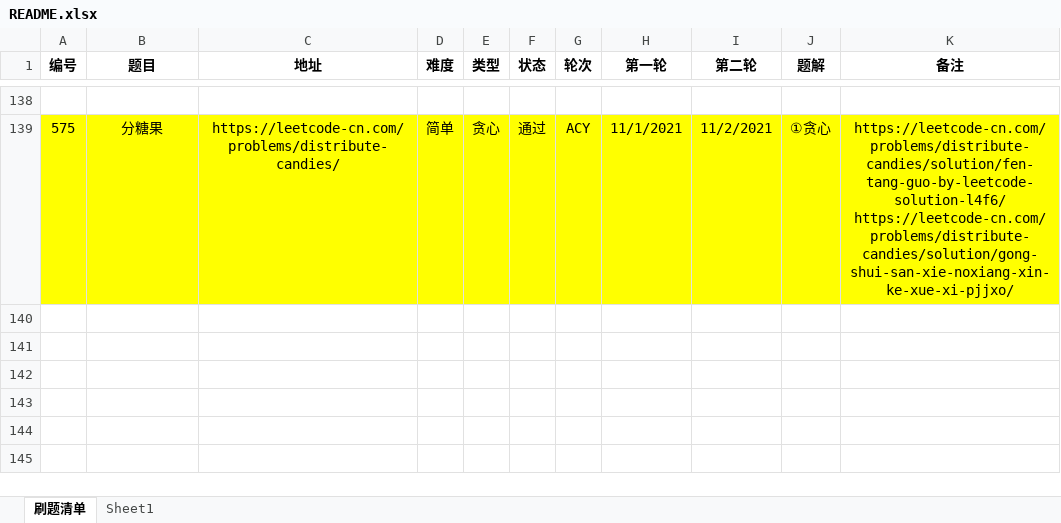
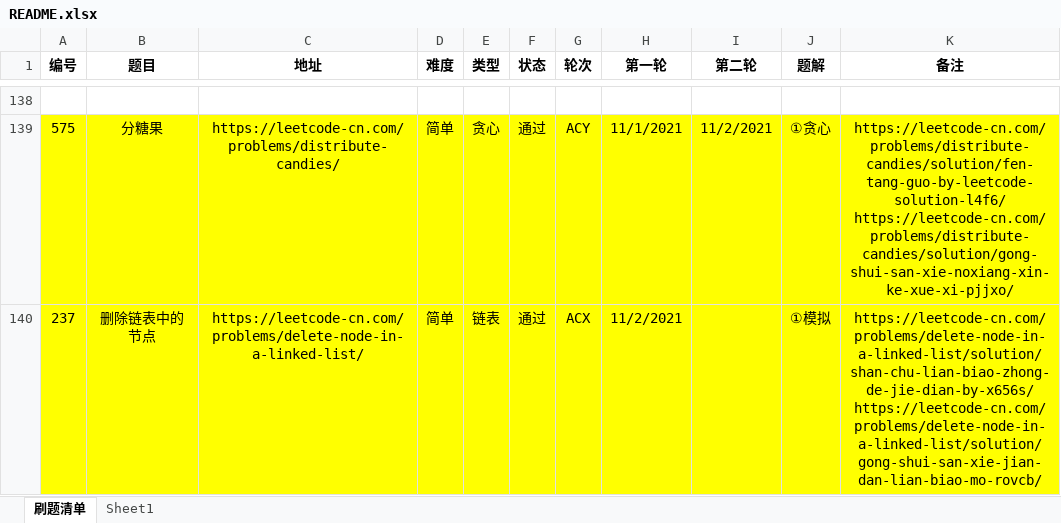
Before and after one commit to moonspiritacm/JAcm-Leetcode, an Excel workbook: README.xlsx, sheet 刷题清单, drawn as a sheet; only a part is shown, gaps mark what is left out; values as stored, in another font and other column widths than the file's, no borders; the diff names each change by its address in the sheet, - before the commit and + after, or states it on an @@ line.

Commit message:
Problem 0237 ACY

```diff
--- a/README.xlsx (sheet 刷题清单)
+++ b/README.xlsx (sheet 刷题清单)
+row 140: 237 | 删除链表中的节点 | https://leetcode-cn.com/problems/delete-node-in-a-linked-list/ | 简单 | 链表 | 通过 | ACX | 11/2/2021 |  | ①模拟 | https://leetcode-cn.com/problems/delete-node-in-a-linked-list/solution/shan-chu-lian-biao-zhong-de-jie-dian-by-x656s/ https://leetcode-cn.com/problems/delete-node-in-a-linked-list/solution/gong-shui-san-xie-jian-dan-lian-biao-mo-rovcb/
```
Also changed, not shown: 2 other files.
